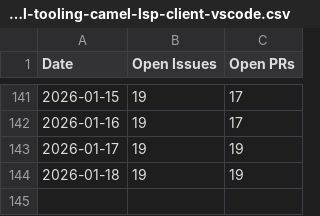
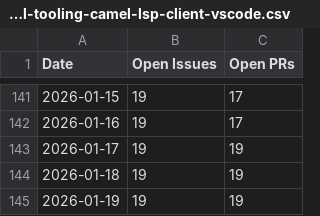
Before and after one commit to tsedmik/camel-tooling-metrics, a CSV file: camel-tooling-camel-lsp-client-vscode.csv, drawn as a sheet; only a part is shown, gaps mark what is left out; the diff names each change by its address in the sheet, - before the commit and + after, or states it on an @@ line.

```diff
--- a/camel-tooling-camel-lsp-client-vscode.csv
+++ b/camel-tooling-camel-lsp-client-vscode.csv
+row 145: 2026-01-19 | 19 | 19
```
Also changed, not shown: camel-tooling-camel-dap-client-vscode.csv, camel-tooling-camel-debug-adapter.csv, 3 other files.
